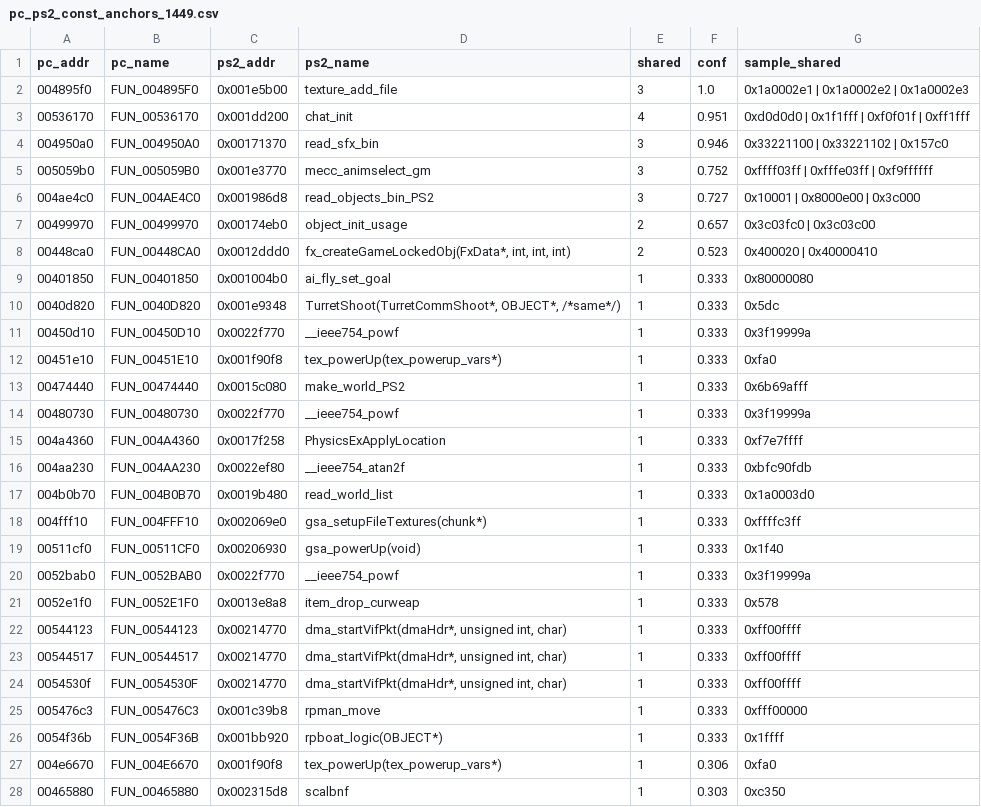
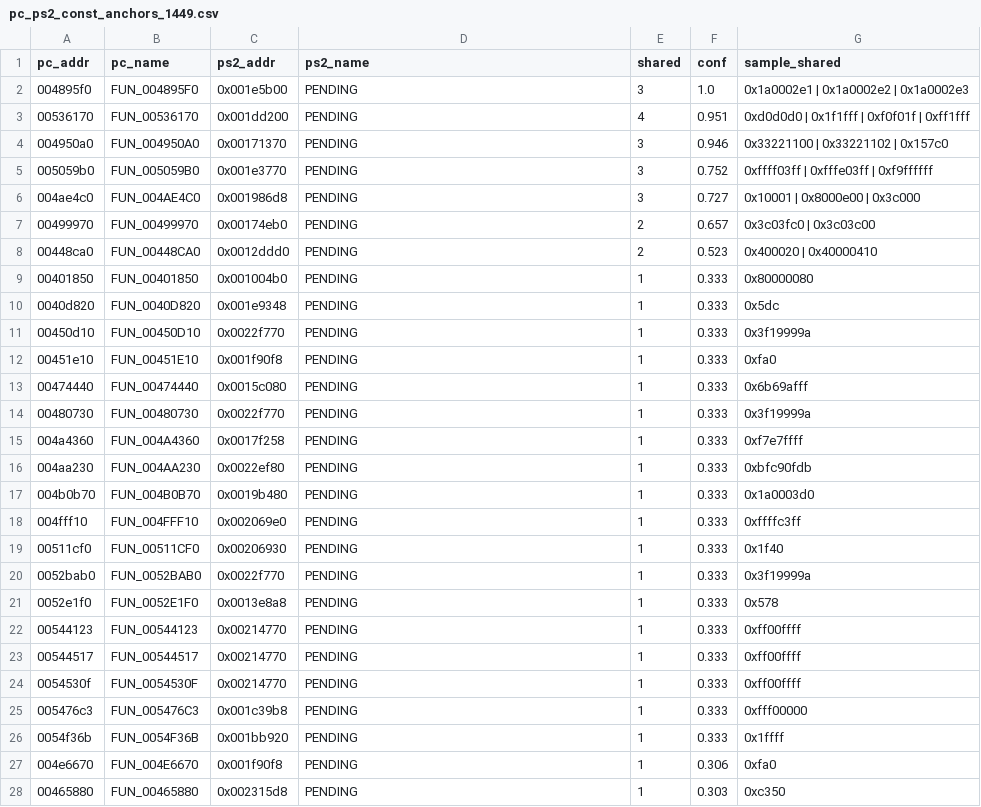
Before and after one commit to YYoudi/vibe-giants-decomp, a CSV file: ps2_symbols/pc_ps2_const_anchors_1449.csv, drawn as a sheet; only a part is shown; the diff covers the shown part only.

```diff
--- a/ps2_symbols/pc_ps2_const_anchors_1449.csv
+++ b/ps2_symbols/pc_ps2_const_anchors_1449.csv
@@ -1,28 +1,28 @@
 pc_addr,pc_name,ps2_addr,ps2_name,shared,conf,sample_shared
-004895f0,FUN_004895F0,0x001e5b00,texture_add_file,3,1.0,0x1a0002e1 | 0x1a0002e2 | 0x1a0002e3
-00536170,FUN_00536170,0x001dd200,chat_init,4,0.951,0xd0d0d0 | 0x1f1fff | 0xf0f01f | 0xff1fff
-004950a0,FUN_004950A0,0x00171370,read_sfx_bin,3,0.946,0x33221100 | 0x33221102 | 0x157c0
-005059b0,FUN_005059B0,0x001e3770,mecc_animselect_gm,3,0.752,0xffff03ff | 0xfffe03ff | 0xf9ffffff
-004ae4c0,FUN_004AE4C0,0x001986d8,read_objects_bin_PS2,3,0.727,0x10001 | 0x8000e00 | 0x3c000
-00499970,FUN_00499970,0x00174eb0,object_init_usage,2,0.657,0x3c03fc0 | 0x3c03c00
-00448ca0,FUN_00448CA0,0x0012ddd0,"fx_createGameLockedObj(FxData*, int, int, int)",2,0.523,0x400020 | 0x40000410
-00401850,FUN_00401850,0x001004b0,ai_fly_set_goal,1,0.333,0x80000080
-0040d820,FUN_0040D820,0x001e9348,"TurretShoot(TurretCommShoot*, OBJECT*, /*same*/)",1,0.333,0x5dc
-00450d10,FUN_00450D10,0x0022f770,__ieee754_powf,1,0.333,0x3f19999a
-00451e10,FUN_00451E10,0x001f90f8,tex_powerUp(tex_powerup_vars*),1,0.333,0xfa0
-00474440,FUN_00474440,0x0015c080,make_world_PS2,1,0.333,0x6b69afff
-00480730,FUN_00480730,0x0022f770,__ieee754_powf,1,0.333,0x3f19999a
-004a4360,FUN_004A4360,0x0017f258,PhysicsExApplyLocation,1,0.333,0xf7e7ffff
-004aa230,FUN_004AA230,0x0022ef80,__ieee754_atan2f,1,0.333,0xbfc90fdb
-004b0b70,FUN_004B0B70,0x0019b480,read_world_list,1,0.333,0x1a0003d0
-004fff10,FUN_004FFF10,0x002069e0,gsa_setupFileTextures(chunk*),1,0.333,0xffffc3ff
-00511cf0,FUN_00511CF0,0x00206930,gsa_powerUp(void),1,0.333,0x1f40
-0052bab0,FUN_0052BAB0,0x0022f770,__ieee754_powf,1,0.333,0x3f19999a
-0052e1f0,FUN_0052E1F0,0x0013e8a8,item_drop_curweap,1,0.333,0x578
-00544123,FUN_00544123,0x00214770,"dma_startVifPkt(dmaHdr*, unsigned int, char)",1,0.333,0xff00ffff
-00544517,FUN_00544517,0x00214770,"dma_startVifPkt(dmaHdr*, unsigned int, char)",1,0.333,0xff00ffff
-0054530f,FUN_0054530F,0x00214770,"dma_startVifPkt(dmaHdr*, unsigned int, char)",1,0.333,0xff00ffff
-005476c3,FUN_005476C3,0x001c39b8,rpman_move,1,0.333,0xfff00000
-0054f36b,FUN_0054F36B,0x001bb920,rpboat_logic(OBJECT*),1,0.333,0x1ffff
-004e6670,FUN_004E6670,0x001f90f8,tex_powerUp(tex_powerup_vars*),1,0.306,0xfa0
-00465880,FUN_00465880,0x002315d8,scalbnf,1,0.303,0xc350
+004895f0,FUN_004895F0,0x001e5b00,PENDING,3,1.0,0x1a0002e1 | 0x1a0002e2 | 0x1a0002e3
+00536170,FUN_00536170,0x001dd200,PENDING,4,0.951,0xd0d0d0 | 0x1f1fff | 0xf0f01f | 0xff1fff
+004950a0,FUN_004950A0,0x00171370,PENDING,3,0.946,0x33221100 | 0x33221102 | 0x157c0
+005059b0,FUN_005059B0,0x001e3770,PENDING,3,0.752,0xffff03ff | 0xfffe03ff | 0xf9ffffff
+004ae4c0,FUN_004AE4C0,0x001986d8,PENDING,3,0.727,0x10001 | 0x8000e00 | 0x3c000
+00499970,FUN_00499970,0x00174eb0,PENDING,2,0.657,0x3c03fc0 | 0x3c03c00
+00448ca0,FUN_00448CA0,0x0012ddd0,PENDING,2,0.523,0x400020 | 0x40000410
+00401850,FUN_00401850,0x001004b0,PENDING,1,0.333,0x80000080
+0040d820,FUN_0040D820,0x001e9348,PENDING,1,0.333,0x5dc
+00450d10,FUN_00450D10,0x0022f770,PENDING,1,0.333,0x3f19999a
+00451e10,FUN_00451E10,0x001f90f8,PENDING,1,0.333,0xfa0
+00474440,FUN_00474440,0x0015c080,PENDING,1,0.333,0x6b69afff
+00480730,FUN_00480730,0x0022f770,PENDING,1,0.333,0x3f19999a
+004a4360,FUN_004A4360,0x0017f258,PENDING,1,0.333,0xf7e7ffff
+004aa230,FUN_004AA230,0x0022ef80,PENDING,1,0.333,0xbfc90fdb
+004b0b70,FUN_004B0B70,0x0019b480,PENDING,1,0.333,0x1a0003d0
+004fff10,FUN_004FFF10,0x002069e0,PENDING,1,0.333,0xffffc3ff
+00511cf0,FUN_00511CF0,0x00206930,PENDING,1,0.333,0x1f40
+0052bab0,FUN_0052BAB0,0x0022f770,PENDING,1,0.333,0x3f19999a
+0052e1f0,FUN_0052E1F0,0x0013e8a8,PENDING,1,0.333,0x578
+00544123,FUN_00544123,0x00214770,PENDING,1,0.333,0xff00ffff
+00544517,FUN_00544517,0x00214770,PENDING,1,0.333,0xff00ffff
+0054530f,FUN_0054530F,0x00214770,PENDING,1,0.333,0xff00ffff
+005476c3,FUN_005476C3,0x001c39b8,PENDING,1,0.333,0xfff00000
+0054f36b,FUN_0054F36B,0x001bb920,PENDING,1,0.333,0x1ffff
+004e6670,FUN_004E6670,0x001f90f8,PENDING,1,0.306,0xfa0
+00465880,FUN_00465880,0x002315d8,PENDING,1,0.303,0xc350
```
Also changed, not shown: 27 edited cells elsewhere in this file, ps2_symbols/bsim_matches_1449.csv, 5 other files.
